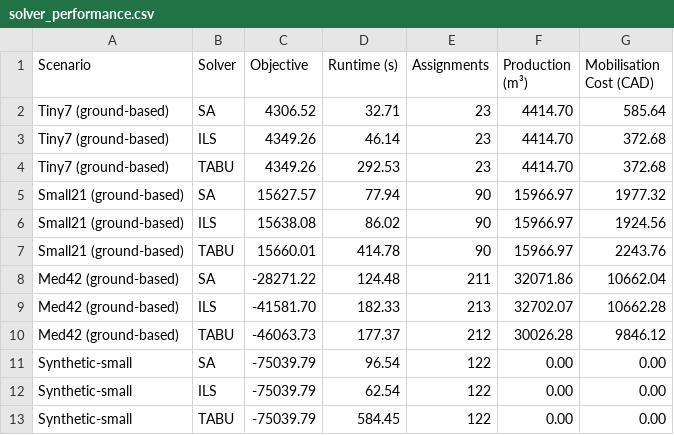
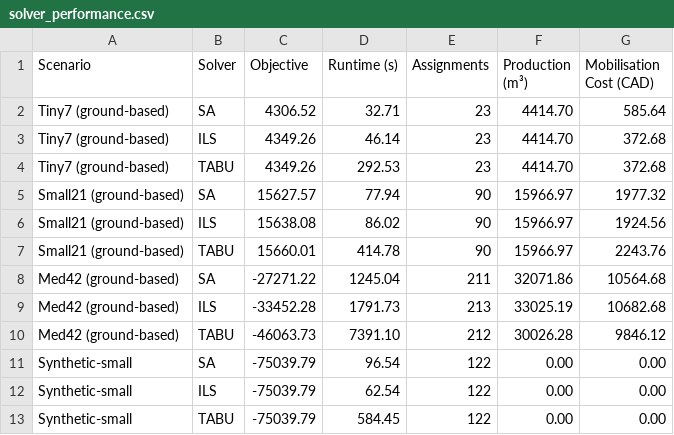
Before and after one commit to UBC-FRESH/fhops, a CSV file: docs/softwarex/assets/data/tables/solver_performance.csv, drawn as a sheet.

```diff
--- a/docs/softwarex/assets/data/tables/solver_performance.csv
+++ b/docs/softwarex/assets/data/tables/solver_performance.csv
@@ -7,5 +7,5 @@ Small21 (ground-based),ILS,15638.08,86.02,90,15966.97,1924.56
 Small21 (ground-based),TABU,15660.01,414.78,90,15966.97,2243.76
-Med42 (ground-based),SA,-28271.22,124.48,211,32071.86,10662.04
-Med42 (ground-based),ILS,-41581.70,182.33,213,32702.07,10662.28
-Med42 (ground-based),TABU,-46063.73,177.37,212,30026.28,9846.12
+Med42 (ground-based),SA,-27271.22,1245.04,211,32071.86,10564.68
+Med42 (ground-based),ILS,-33452.28,1791.73,213,33025.19,10682.68
+Med42 (ground-based),TABU,-46063.73,7391.10,212,30026.28,9846.12
 Synthetic-small,SA,-75039.79,96.54,122,0.00,0.00
```
Also changed, not shown: docs/softwarex/assets/data/tables/tuning_leaderboard.csv, 26 other files.
